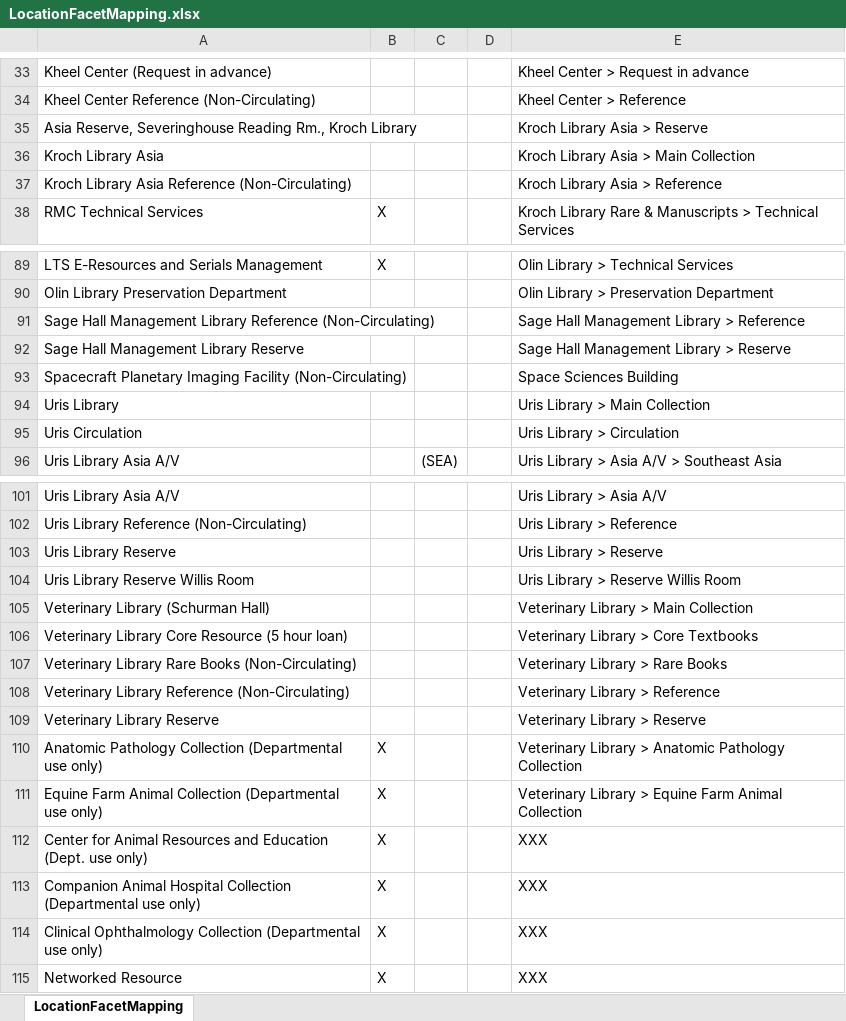
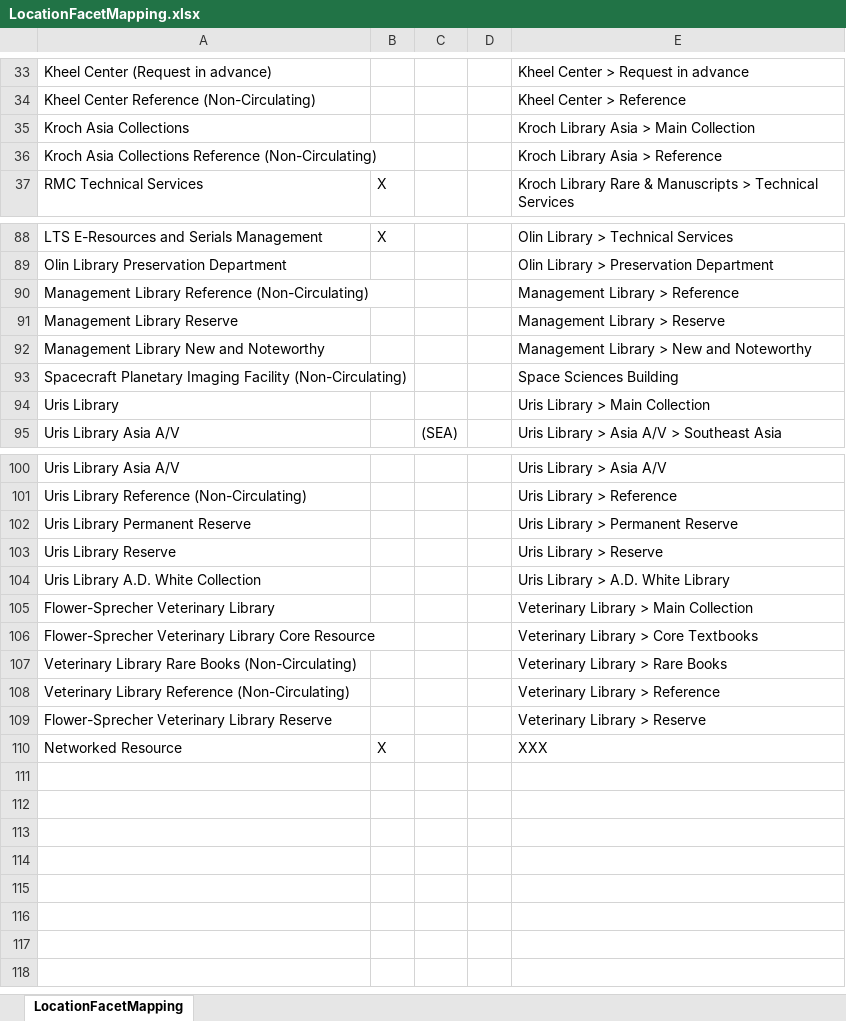
Before and after one commit to cul-it/da-solr-availability, an Excel workbook: src/main/resources/LocationFacetMapping.xlsx, sheet LocationFacetMapping, drawn as a sheet; only a part is shown, gaps mark what is left out; values as stored, in another font and other column widths than the file's, no borders; removed rows and columns are numbered as before the commit, all else as after; the diff names each change by its address in the sheet, - before the commit and + after, or states it on an @@ line.

Commit message:
Location Facets - Asia*, Mgmt, Uris, Vet
*Top level facet name change not applied yet for Asia. (Also withholding that for Spacecraft Imaging.
DISCOVERYACCESS-8182

```diff
--- a/src/main/resources/LocationFacetMapping.xlsx (sheet LocationFacetMapping)
+++ b/src/main/resources/LocationFacetMapping.xlsx (sheet LocationFacetMapping)
-row 35: Asia Reserve, Severinghouse Reading Rm., Kroch Library |  |  |  | Kroch Library Asia > Reserve
-A35: Kroch Library Asia
+A35: Kroch Asia Collections
-A36: Kroch Library Asia Reference (Non-Circulating)
+A36: Kroch Asia Collections Reference (Non-Circulating)
-A90: Sage Hall Management Library…
+A90: Management Library…
-E90: Sage Hall Management Library > Reference
+E90: Management Library > Reference
-row 92: Sage Hall Management Library Reserve |  |  |  | Sage Hall Management Library > Reserve
+row 91: Management Library Reserve |  |  |  | Management Library > Reserve
+row 92: Management Library New and Noteworthy |  |  |  | Management Library > New and Noteworthy
-row 95: Uris Circulation |  |  |  | Uris Library > Circulation
+row 102: Uris Library Permanent Reserve |  |  |  | Uris Library > Permanent Reserve
-row 104: Uris Library Reserve Willis Room |  |  |  | Uris Library > Reserve Willis Room
+row 104: Uris Library A.D. White Collection |  |  |  | Uris Library > A.D. White Library
-A105: Veterinary Library (Schurman Hall)
+A105: Flower-Sprecher Veterinary Library
-A106: Veterinary Library Core Resource (5 hour loan)
+A106: Flower-Sprecher Veterinary Library Core Resource
-A109: Veterinary Library Reserve
+A109: Flower-Sprecher Veterinary Library Reserve
-row 110: Anatomic Pathology Collection (Departmental use only) | X |  |  | Veterinary Library > Anatomic Pathology Collection
-row 111: Equine Farm Animal Collection (Departmental use only) | X |  |  | Veterinary Library > Equine Farm Animal Collection
-row 112: Center for Animal Resources and Education (Dept. use only) | X |  |  | XXX
-row 113: Companion Animal Hospital Collection (Departmental use only) | X |  |  | XXX
-row 114: Clinical Ophthalmology Collection (Departmental use only) | X |  |  | XXX
```
Also changed, not shown: 1 other file.
